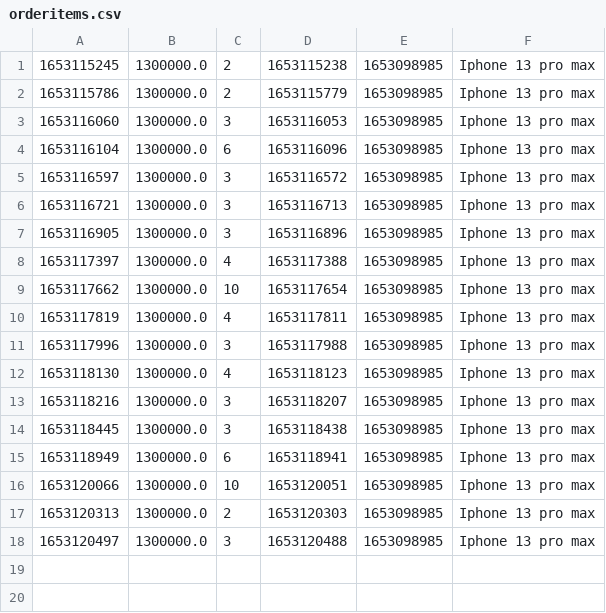
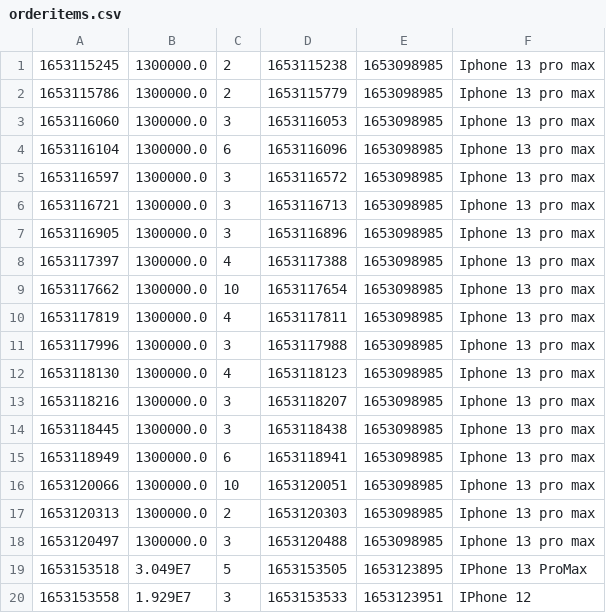
Before and after one commit to PhucHansome/Market_Techs, a CSV file: MarketTechs/data/orderitems.csv, drawn as a sheet.

```diff
--- a/MarketTechs/data/orderitems.csv
+++ b/MarketTechs/data/orderitems.csv
@@ -18 +18,3 @@
 1653120497,1300000.0,3,1653120488,1653098985,Iphone 13 pro max
+1653153518,3.049E7,5,1653153505,1653123895,IPhone 13 ProMax
+1653153558,1.929E7,3,1653153533,1653123951,IPhone 12
```
Also changed, not shown: MarketTechs/data/order.csv, 27 other files.
